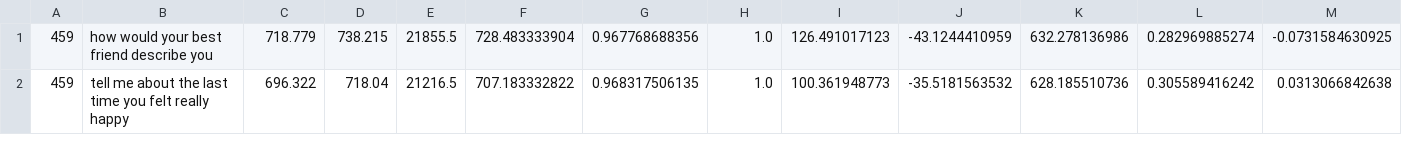
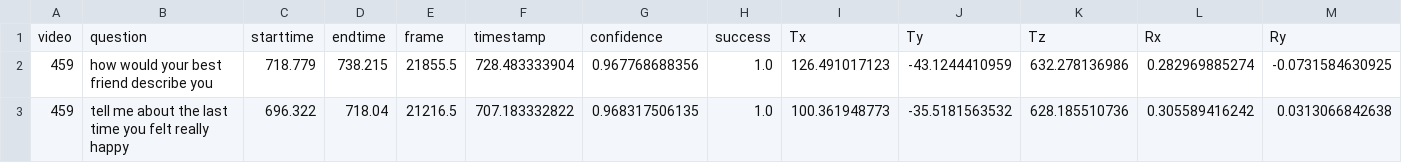
Before and after one commit to ab93/Depression-Identification, a CSV file: data/nonDiscriminative_CLM_pose.csv, drawn as a sheet; only a part is shown; rows hold the shown columns only; the diff names each change by its address in the sheet, - before the commit and + after, or states it on an @@ line.

```diff
--- a/data/nonDiscriminative_CLM_pose.csv
+++ b/data/nonDiscriminative_CLM_pose.csv
+row 1: video | question | starttime | endtime | frame | timestamp | confidence | success | Tx | Ty | Tz | Rx | Ry
```
Also changed, not shown: data/discriminativeCLM_Gaze.csv, data/discriminative_CLM_pose.csv, 3 other files.
